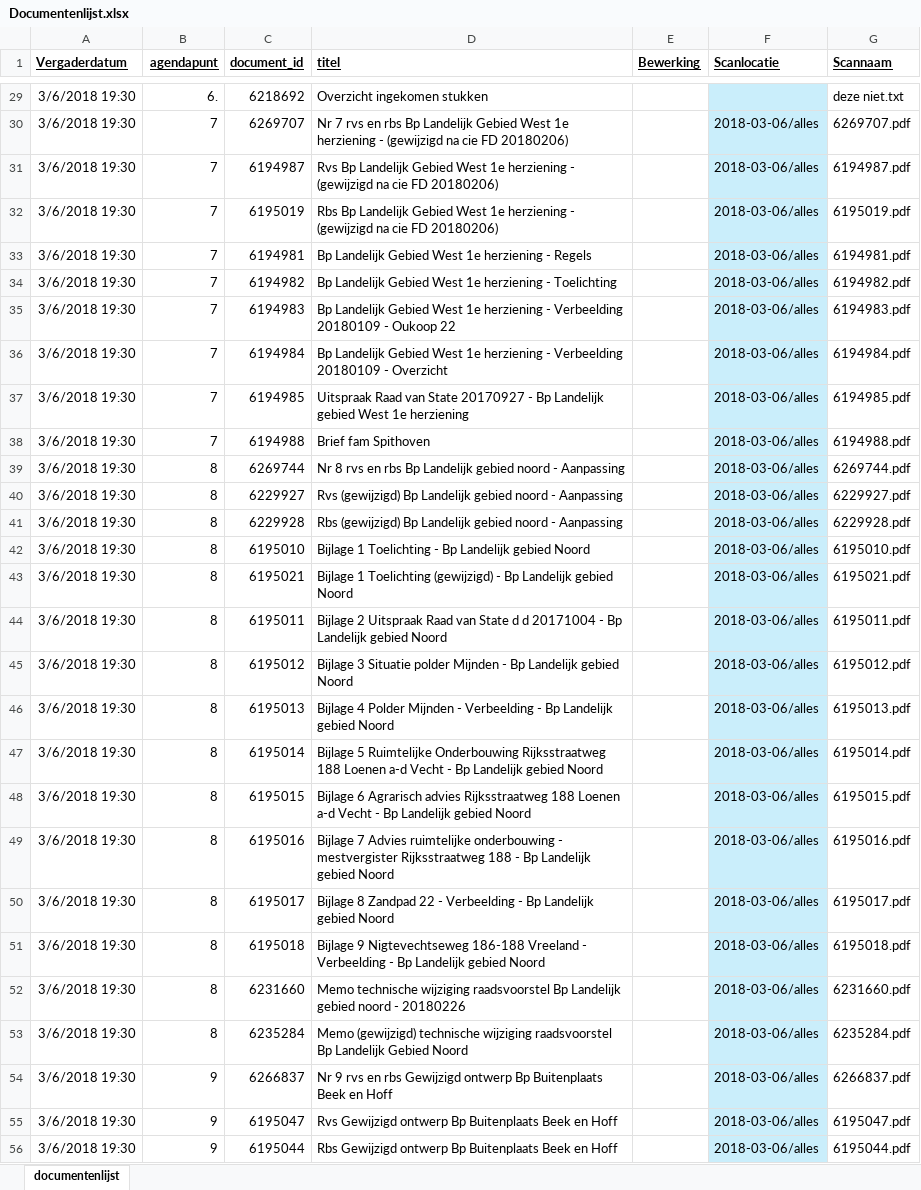
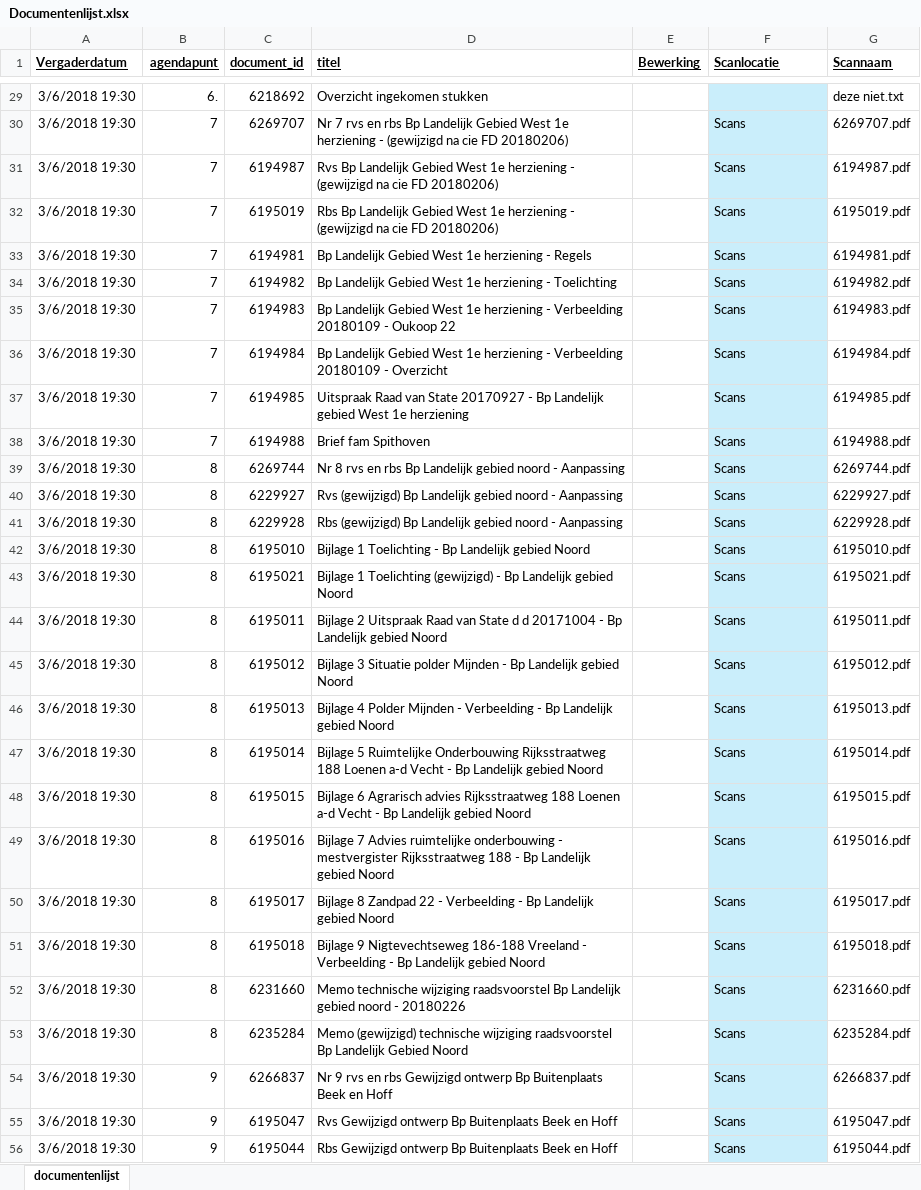
Before and after one commit to srov88/maakmdto, an Excel workbook: input/Documentenlijst.xlsx, sheet documentenlijst, drawn as a sheet; only a part is shown, gaps mark what is left out; values as stored, in another font and other column widths than the file's, no borders; the diff covers the shown part only; the diff names each change by its address in the sheet, - before the commit and + after, or states it on an @@ line.

Commit message:
maakt gebruik van scans-map

```diff
--- a/input/Documentenlijst.xlsx (sheet documentenlijst)
+++ b/input/Documentenlijst.xlsx (sheet documentenlijst)
-F30:F56 (Scanlocatie): 2018-03-06/alles
+F30:F56 (Scanlocatie): Scans
```
Also changed, not shown: 130 edited cells elsewhere in this sheet.
